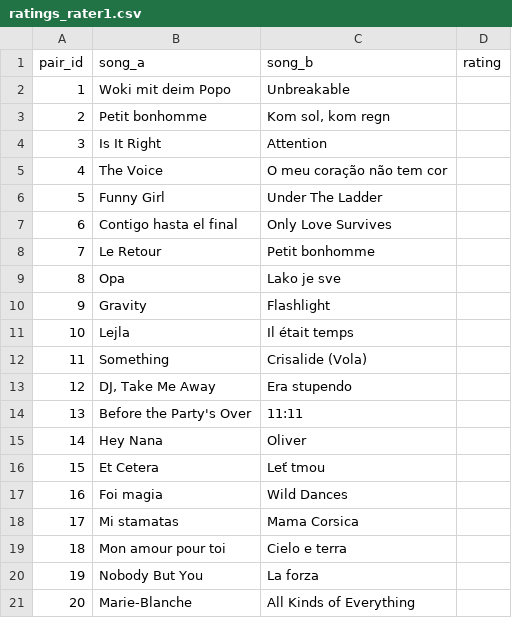
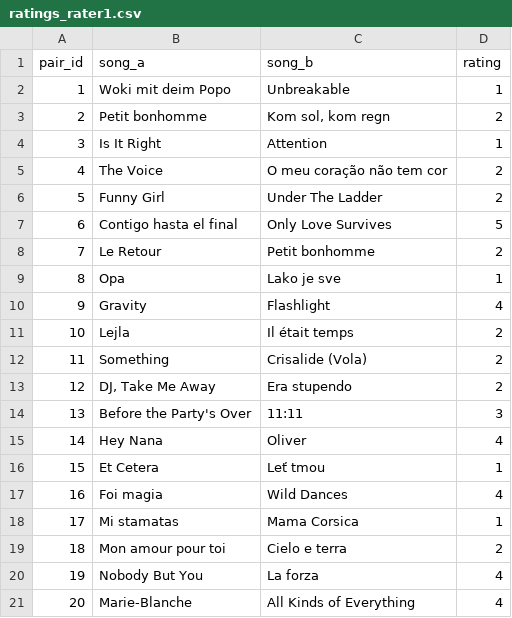
Before and after one commit to brynjaey/eurovision, a CSV file: data/ratings_rater1.csv, drawn as a sheet.

```diff
--- a/data/ratings_rater1.csv
+++ b/data/ratings_rater1.csv
@@ -1,21 +1,21 @@
 pair_id,song_a,song_b,rating
-1,Woki mit deim Popo,Unbreakable,
-2,Petit bonhomme,"Kom sol, kom regn",
-3,Is It Right,Attention,
-4,The Voice,O meu coração não tem cor,
-5,Funny Girl,Under The Ladder,
-6,Contigo hasta el final,Only Love Survives,
-7,Le Retour,Petit bonhomme,
-8,Opa,Lako je sve,
-9,Gravity,Flashlight,
-10,Lejla,Il était temps,
-11,Something,Crisalide (Vola),
-12,"DJ, Take Me Away",Era stupendo,
-13,Before the Party's Over,11:11,
-14,Hey Nana,Oliver,
-15,Et Cetera,Leť tmou,
-16,Foi magia,Wild Dances,
-17,Mi stamatas,Mama Corsica,
-18,Mon amour pour toi,Cielo e terra,
-19,Nobody But You,La forza,
-20,Marie-Blanche,All Kinds of Everything,
+1,Woki mit deim Popo,Unbreakable,1
+2,Petit bonhomme,"Kom sol, kom regn",2
+3,Is It Right,Attention,1
+4,The Voice,O meu coração não tem cor,2
+5,Funny Girl,Under The Ladder,2
+6,Contigo hasta el final,Only Love Survives,5
+7,Le Retour,Petit bonhomme,2
+8,Opa,Lako je sve,1
+9,Gravity,Flashlight,4
+10,Lejla,Il était temps,2
+11,Something,Crisalide (Vola),2
+12,"DJ, Take Me Away",Era stupendo,2
+13,Before the Party's Over,11:11,3
+14,Hey Nana,Oliver,4
+15,Et Cetera,Leť tmou,1
+16,Foi magia,Wild Dances,4
+17,Mi stamatas,Mama Corsica,1
+18,Mon amour pour toi,Cielo e terra,2
+19,Nobody But You,La forza,4
+20,Marie-Blanche,All Kinds of Everything,4
```
Also changed, not shown: data/lyrics_rating_sheet.csv, 7 other files.
